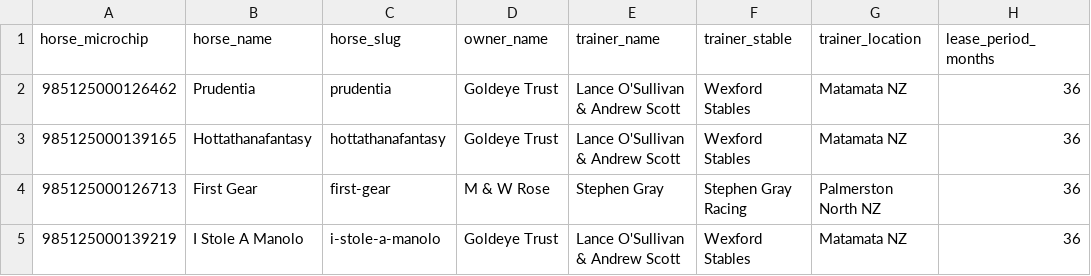
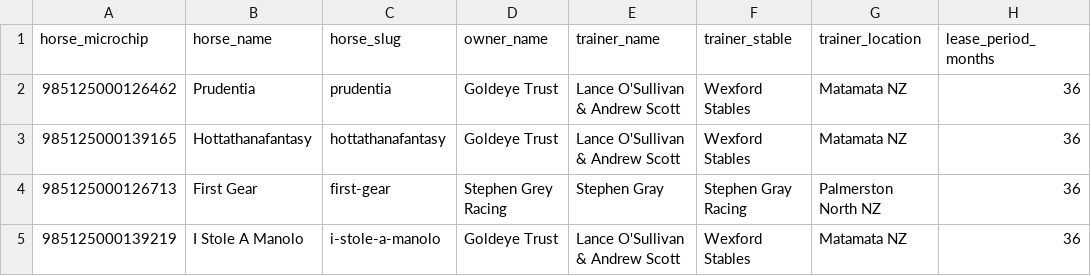
Before and after one commit to Badders80/02_website, a CSV file: scripts/sheet_templates/hlts.csv, drawn as a sheet; only a part is shown; the diff names each change by its address in the sheet, - before the commit and + after, or states it on an @@ line.

Commit message:
fix: First Gear owner — M & W Rose → Stephen Grey Racing
Horses can have multiple owners on official records. For Evolution's
syndication purposes, the owner is who Evolution designates (horse
manager acting on behalf), not necessarily the registered owner on
loveracing.nz.

- Updated: horses.csv, hlts.csv, horses.json, hlts.json, owners.json,
  sync_inventory.py
- owners.json: owner-mw-rose → owner-stephen-grey-racing, type: company

```diff
--- a/scripts/sheet_templates/hlts.csv
+++ b/scripts/sheet_templates/hlts.csv
-D4 (owner_name): M & W Rose
+D4 (owner_name): Stephen Grey Racing
```
Also changed, not shown: scripts/sheet_templates/horses.csv, 4 other files.
